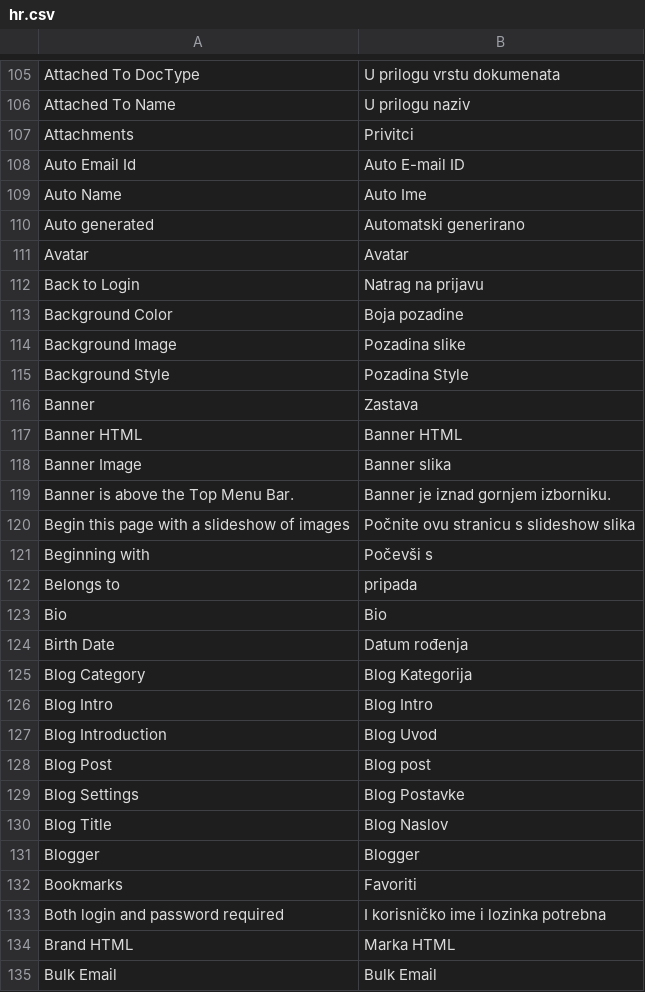
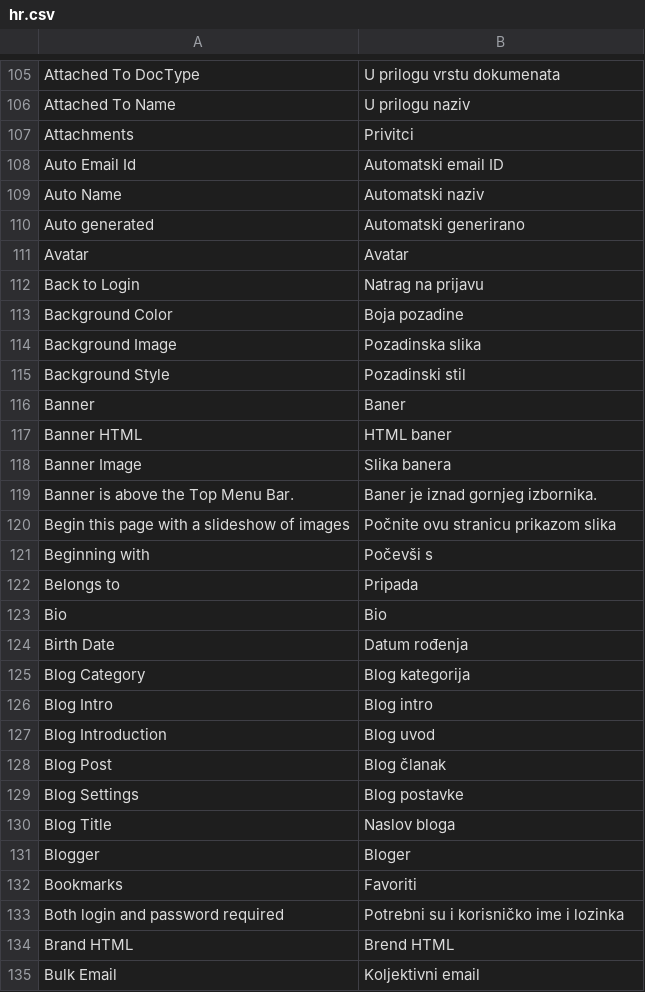
Before and after one commit to experiments001/frappe-sqlite, a CSV file: frappe/translations/hr.csv, drawn as a sheet; only a part is shown, gaps mark what is left out; the diff covers the shown part only.

```diff
--- a/frappe/translations/hr.csv
+++ b/frappe/translations/hr.csv
@@ -107,4 +107,4 @@ Attached To Name,U prilogu naziv
 Attachments,Privitci
-Auto Email Id,Auto E-mail ID
-Auto Name,Auto Ime
+Auto Email Id,Automatski email ID
+Auto Name,Automatski naziv
 Auto generated,Automatski generirano
@@ -113,23 +113,23 @@ Back to Login,Natrag na prijavu
 Background Color,Boja pozadine
-Background Image,Pozadina slike
-Background Style,Pozadina Style
-Banner,Zastava
-Banner HTML,Banner HTML
-Banner Image,Banner slika
-Banner is above the Top Menu Bar.,Banner je iznad gornjem izborniku.
-Begin this page with a slideshow of images,Počnite ovu stranicu s slideshow slika
+Background Image,Pozadinska slika
+Background Style,Pozadinski stil
+Banner,Baner
+Banner HTML,HTML baner
+Banner Image,Slika banera
+Banner is above the Top Menu Bar.,Baner je iznad gornjeg izbornika.
+Begin this page with a slideshow of images,Počnite ovu stranicu prikazom slika
 Beginning with,Počevši s
-Belongs to,pripada
+Belongs to,Pripada
 Bio,Bio
 Birth Date,Datum rođenja
-Blog Category,Blog Kategorija
-Blog Intro,Blog Intro
-Blog Introduction,Blog Uvod
-Blog Post,Blog post
-Blog Settings,Blog Postavke
-Blog Title,Blog Naslov
-Blogger,Blogger
+Blog Category,Blog kategorija
+Blog Intro,Blog intro
+Blog Introduction,Blog uvod
+Blog Post,Blog članak
+Blog Settings,Blog postavke
+Blog Title,Naslov bloga
+Blogger,Bloger
 Bookmarks,Favoriti
-Both login and password required,I korisničko ime i lozinka potrebna
-Brand HTML,Marka HTML
-Bulk Email,Bulk Email
+Both login and password required,Potrebni su i korisničko ime i lozinka
+Brand HTML,Brend HTML
+Bulk Email,Koljektivni email
```
Also changed, not shown: 177 edited cells elsewhere in this file, frappe/translations/bs.csv, frappe/translations/ja.csv, 13 other files.
